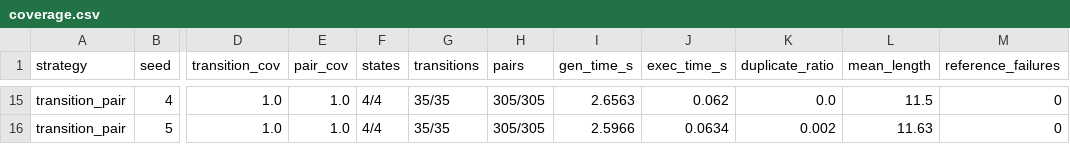
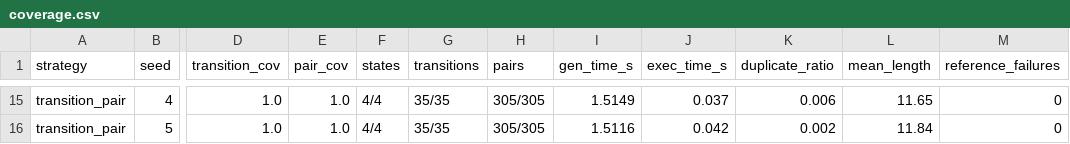
Before and after one commit to Zain-Shykh/smart-parcel-locker-mbt, a CSV file: results/coverage.csv, drawn as a sheet; only a part is shown, gaps mark what is left out; the diff covers the shown part only; the diff names each change by its address in the sheet, - before the commit and + after, or states it on an @@ line.

```diff
--- a/results/coverage.csv
+++ b/results/coverage.csv
-I15 (gen_time_s): 2.6563
+I15 (gen_time_s): 1.5149
-J15 (exec_time_s): 0.062
+J15 (exec_time_s): 0.037
-K15 (duplicate_ratio): 0.0
+K15 (duplicate_ratio): 0.006
-L15 (mean_length): 11.5
+L15 (mean_length): 11.65
-I16 (gen_time_s): 2.5966
+I16 (gen_time_s): 1.5116
-J16 (exec_time_s): 0.0634
+J16 (exec_time_s): 0.042
-L16 (mean_length): 11.63
+L16 (mean_length): 11.84
```
Also changed, not shown: 61 edited cells elsewhere in this file, results/mutant_results.csv, 19 other files.
